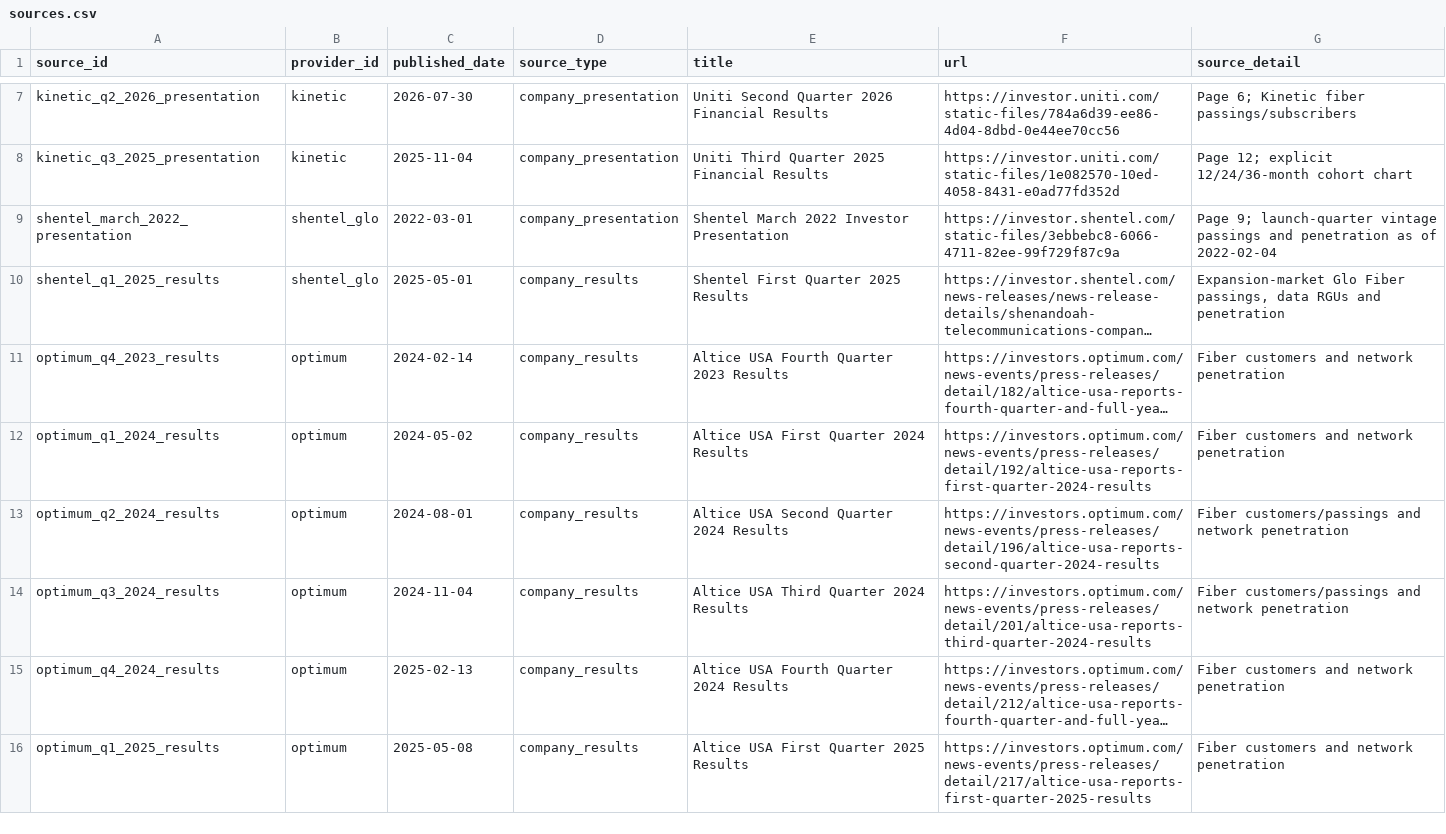
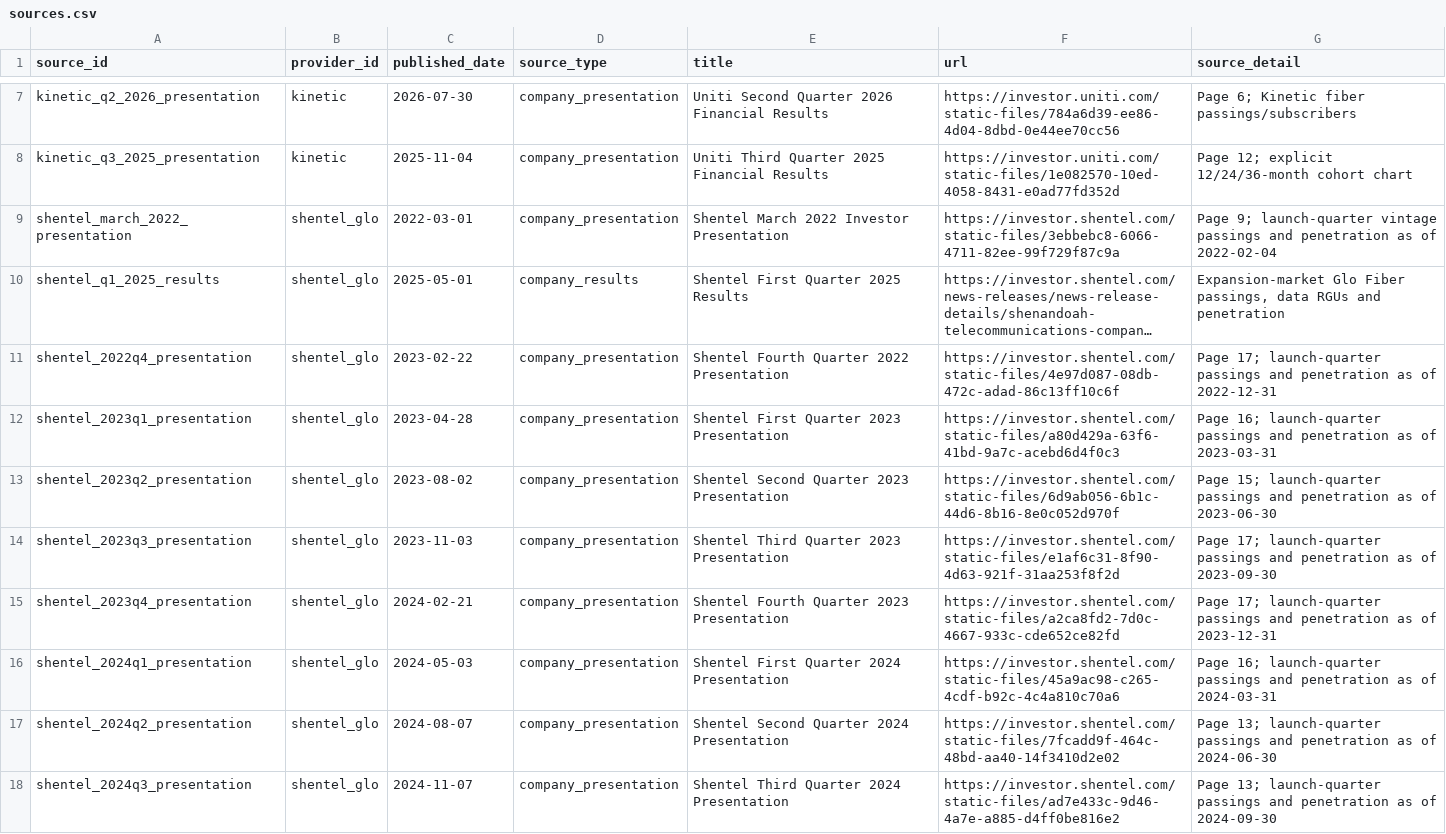
Before and after one commit to roblevinson-cloud/Broadbandmap, a CSV file: fiber_penetration/data/sources.csv, drawn as a sheet; only a part is shown, gaps mark what is left out; the shorter side is filled out with more unchanged rows; long unchanged cells end in …; the diff covers the shown part only; the diff names each change by its address in the sheet, - before the commit and + after, or states it on an @@ line.

Commit message:
Fix Shentel cohort curves with balanced panels (#2)
Use observed launch-quarter trajectories and balanced 12-, 24-, and 36-month samples.

```diff
--- a/fiber_penetration/data/sources.csv
+++ b/fiber_penetration/data/sources.csv
+row 11: shentel_2022q4_presentation | shentel_glo | 2023-02-22 | company_presentation | Shentel Fourth Quarter 2022 Presentation | https://investor.shentel.com/static-files/4e97d087-08db-472c-adad-86c13ff10c6f | Page 17; launch-quarter passings and penetration as of 2022-12-31
+row 12: shentel_2023q1_presentation | shentel_glo | 2023-04-28 | company_presentation | Shentel First Quarter 2023 Presentation | https://investor.shentel.com/static-files/a80d429a-63f6-41bd-9a7c-acebd6d4f0c3 | Page 16; launch-quarter passings and penetration as of 2023-03-31
+row 13: shentel_2023q2_presentation | shentel_glo | 2023-08-02 | company_presentation | Shentel Second Quarter 2023 Presentation | https://investor.shentel.com/static-files/6d9ab056-6b1c-44d6-8b16-8e0c052d970f | Page 15; launch-quarter passings and penetration as of 2023-06-30
+row 14: shentel_2023q3_presentation | shentel_glo | 2023-11-03 | company_presentation | Shentel Third Quarter 2023 Presentation | https://investor.shentel.com/static-files/e1af6c31-8f90-4d63-921f-31aa253f8f2d | Page 17; launch-quarter passings and penetration as of 2023-09-30
+row 15: shentel_2023q4_presentation | shentel_glo | 2024-02-21 | company_presentation | Shentel Fourth Quarter 2023 Presentation | https://investor.shentel.com/static-files/a2ca8fd2-7d0c-4667-933c-cde652ce82fd | Page 17; launch-quarter passings and penetration as of 2023-12-31
+row 16: shentel_2024q1_presentation | shentel_glo | 2024-05-03 | company_presentation | Shentel First Quarter 2024 Presentation | https://investor.shentel.com/static-files/45a9ac98-c265-4cdf-b92c-4c4a810c70a6 | Page 16; launch-quarter passings and penetration as of 2024-03-31
+row 17: shentel_2024q2_presentation | shentel_glo | 2024-08-07 | company_presentation | Shentel Second Quarter 2024 Presentation | https://investor.shentel.com/static-files/7fcadd9f-464c-48bd-aa40-14f3410d2e02 | Page 13; launch-quarter passings and penetration as of 2024-06-30
+row 18: shentel_2024q3_presentation | shentel_glo | 2024-11-07 | company_presentation | Shentel Third Quarter 2024 Presentation | https://investor.shentel.com/static-files/ad7e433c-9d46-4a7e-a885-d4ff0be816e2 | Page 13; launch-quarter passings and penetration as of 2024-09-30
```
Also changed, not shown: 7 added rows elsewhere in this file, fiber_penetration/data/cohort_observations.csv, fiber_penetration/data/metric_dictionary.csv, 8 other files.
